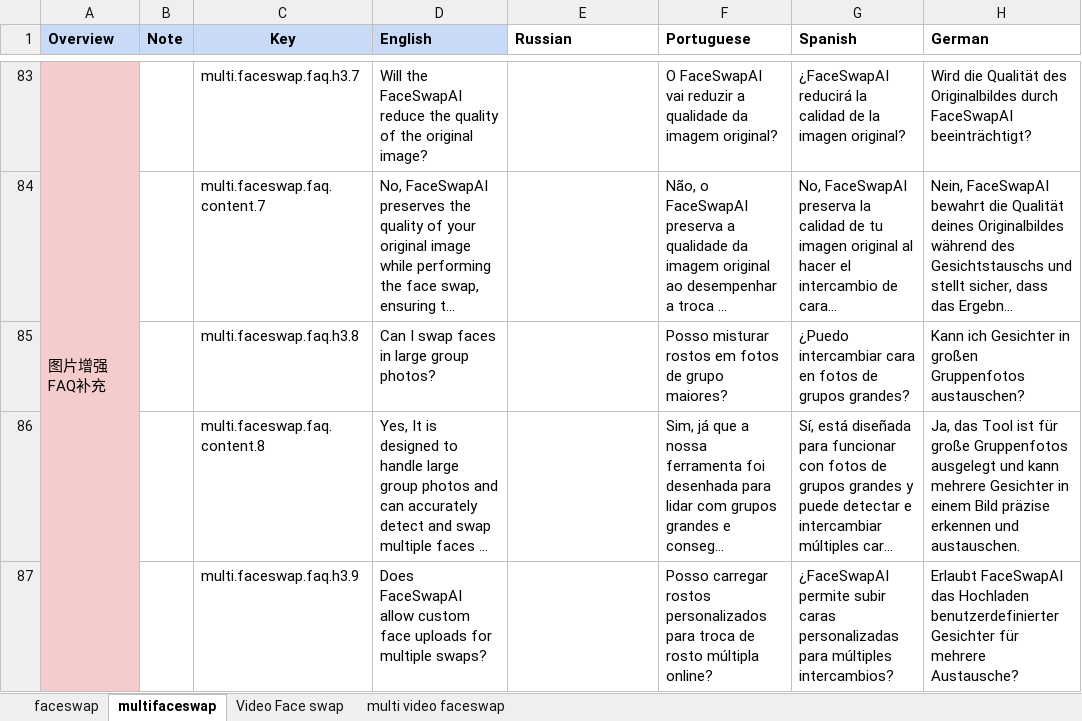
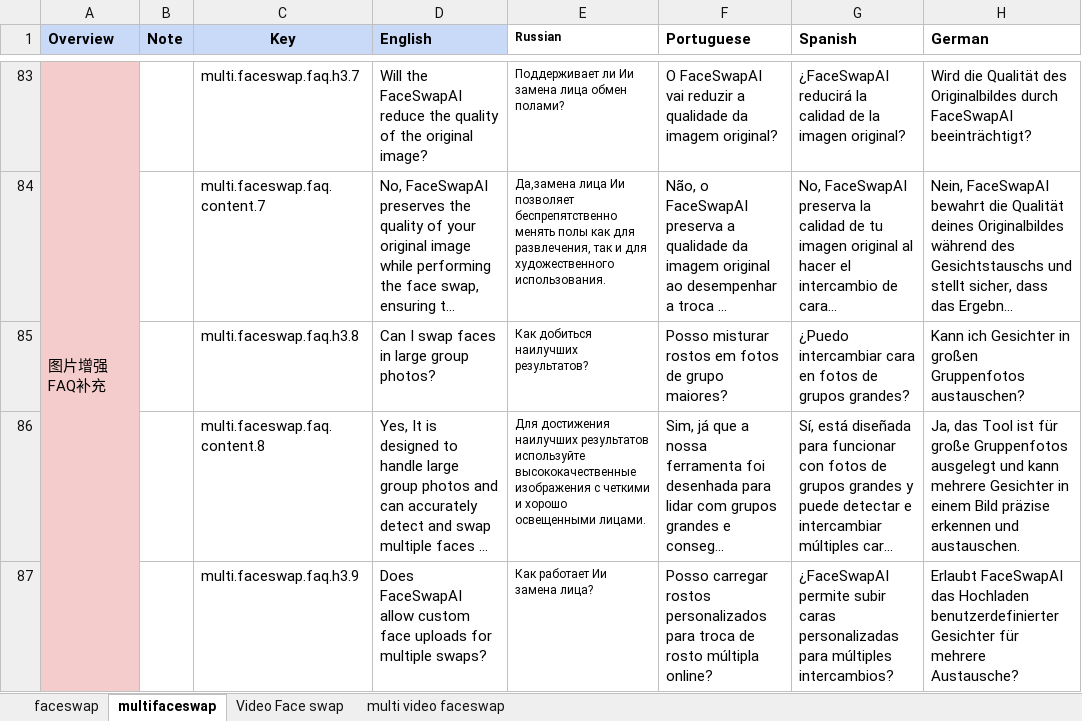
Before and after one commit to shahshawaiz/pixelmorph, an Excel workbook: cms/app/content/faceswap-content.xlsx, sheet multifaceswap, drawn as a sheet; only a part is shown, gaps mark what is left out; long unchanged cells end in …; values as stored, in another font and other column widths than the file's, no borders; the diff covers the shown part only; the diff names each change by its address in the sheet, - before the commit and + after, or states it on an @@ line.

Commit message:
Add Multifaceswap

```diff
--- a/cms/app/content/faceswap-content.xlsx (sheet multifaceswap)
+++ b/cms/app/content/faceswap-content.xlsx (sheet multifaceswap)
@@ E1 text size: smaller @@
-E83 (Russian): (empty)
+E83 (Russian): Поддерживает ли Ии замена лица обмен полами?
-E84 (Russian): (empty)
+E84 (Russian): Да,замена лица Ии позволяет беспрепятственно менять полы как для развлечения, так и для художественного использования.
-E85 (Russian): (empty)
+E85 (Russian): Как добиться наилучших результатов?
-E86 (Russian): (empty)
+E86 (Russian): Для достижения наилучших результатов используйте высококачественные изображения с четкими и хорошо освещенными лицами.
-E87 (Russian): (empty)
+E87 (Russian): Как работает Ии замена лица?
```
Also changed, not shown: 5 added rows, 93 edited cells and cell formats elsewhere in this sheet, sheet Video Face swap, 11 other files.
